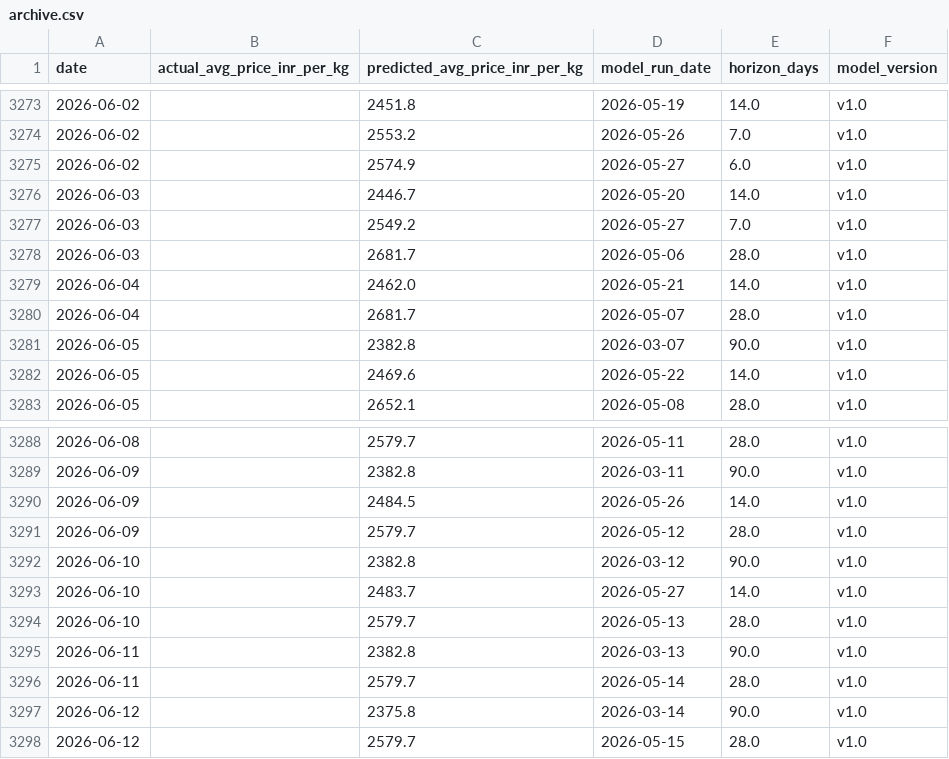
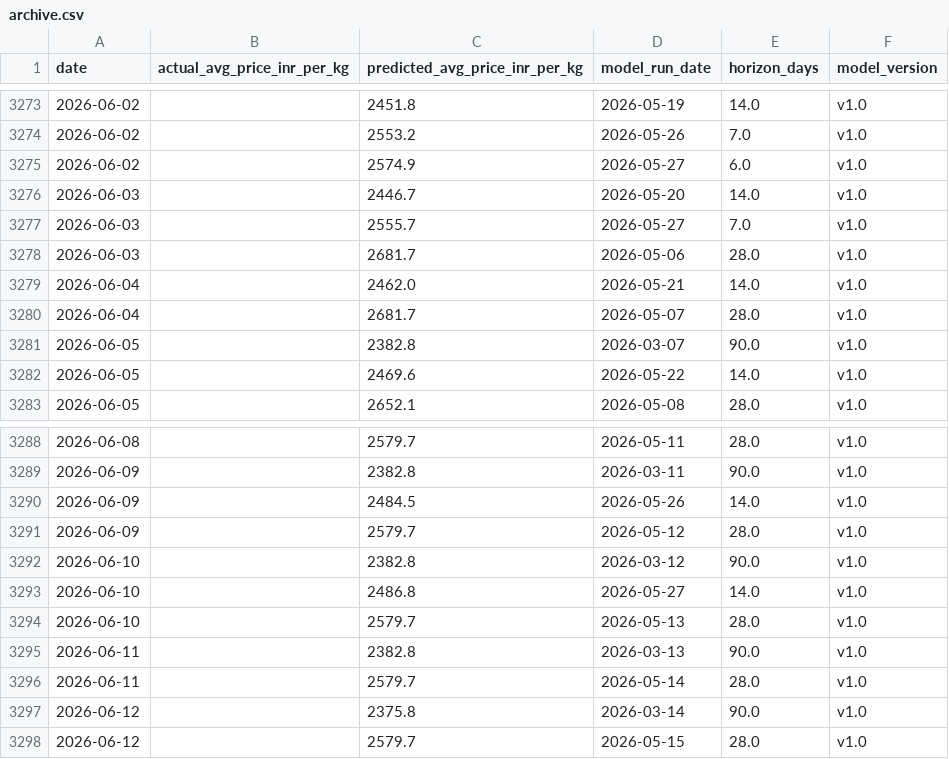
Before and after one commit to josephsebk/CardamomPulse, a CSV file: cardamom_webapp/data/archive.csv, drawn as a sheet; only a part is shown, gaps mark what is left out.

```diff
--- a/cardamom_webapp/data/archive.csv
+++ b/cardamom_webapp/data/archive.csv
@@ -3276,3 +3276,3 @@ date,actual_avg_price_inr_per_kg,predicted_avg_price_inr_per_kg,model_run_date,h
 2026-06-03,,2446.7,2026-05-20,14.0,v1.0
-2026-06-03,,2549.2,2026-05-27,7.0,v1.0
+2026-06-03,,2555.7,2026-05-27,7.0,v1.0
 2026-06-03,,2681.7,2026-05-06,28.0,v1.0
@@ -3292,3 +3292,3 @@ date,actual_avg_price_inr_per_kg,predicted_avg_price_inr_per_kg,model_run_date,h
 2026-06-10,,2382.8,2026-03-12,90.0,v1.0
-2026-06-10,,2483.7,2026-05-27,14.0,v1.0
+2026-06-10,,2486.8,2026-05-27,14.0,v1.0
 2026-06-10,,2579.7,2026-05-13,28.0,v1.0
```
Also changed, not shown: 4 other files.
